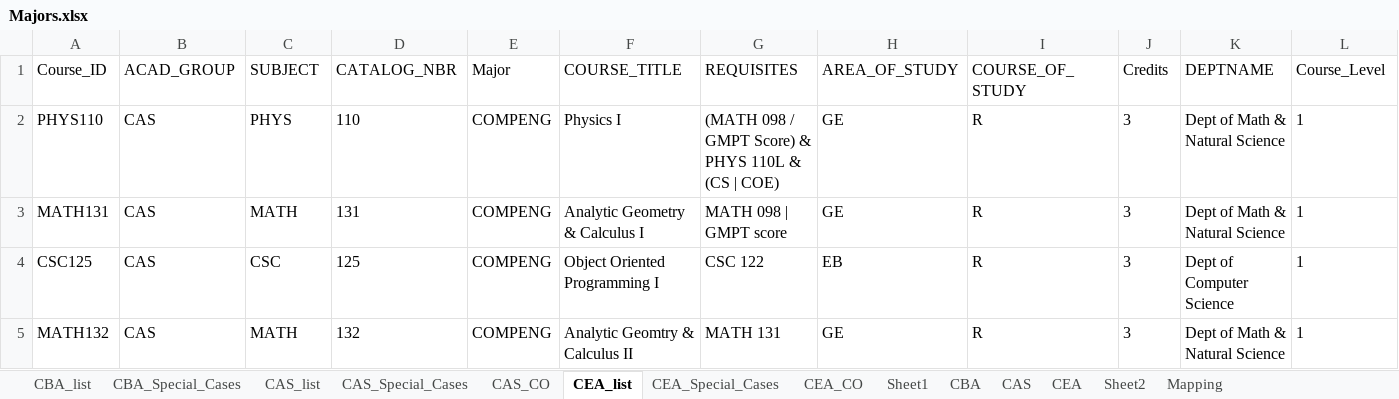
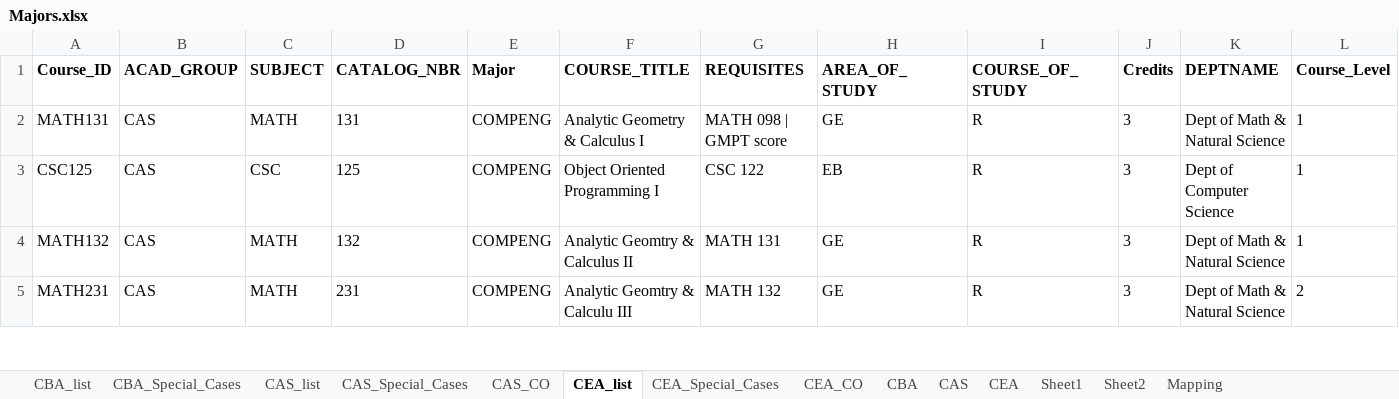
Before and after one commit to AmroEwes/Course-Eligibility-and-Recommendation-System, an Excel workbook: Majors.xlsx, sheet CEA_list, drawn as a sheet; only a part is shown; the shorter side is filled out with more unchanged rows; values as stored, in another font and other column widths than the file's, no borders; rows hold the shown columns only; the diff covers the shown part only; the diff names each change by its address in the sheet, - before the commit and + after, or states it on an @@ line.

```diff
--- a/Majors.xlsx (sheet CEA_list)
+++ b/Majors.xlsx (sheet CEA_list)
@@ sheet tab order changed: CBA_list | CBA_Special_Cases | CAS_list | CAS_Special_Cases | CAS_CO | CEA_list | CEA_Special_Cases | CEA_CO | CBA | CAS | CEA | Sheet1 | Sheet2 | Mapping @@
-A1:L1 bold: off
+A1:L1 bold: on
-row 2: PHYS110 | CAS | PHYS | 110 | COMPENG | Physics I | (MATH 098 / GMPT Score) & PHYS 110L & (CS | COE) | GE | R | 3 | Dept of Math & Natural Science | 1
```
Also changed, not shown: 4 removed rows and cell formats elsewhere in this sheet, sheet Master Sheet, sheet All_Colleges, sheet CAS_Special_Cases, sheet CEA, sheet CAS_list, sheet CBA, 8 more sheets, other sheet tabs.
